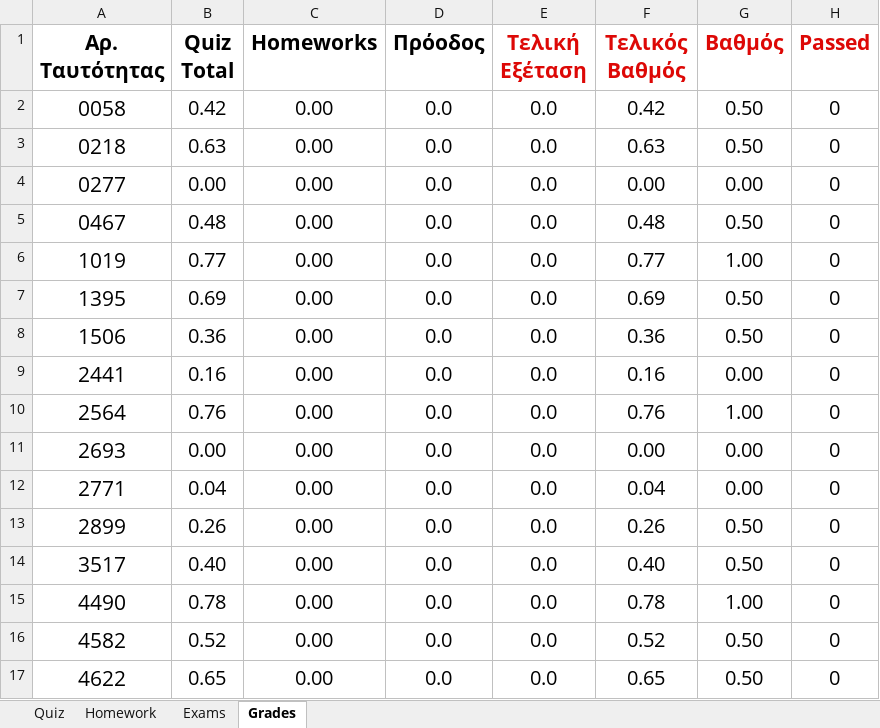
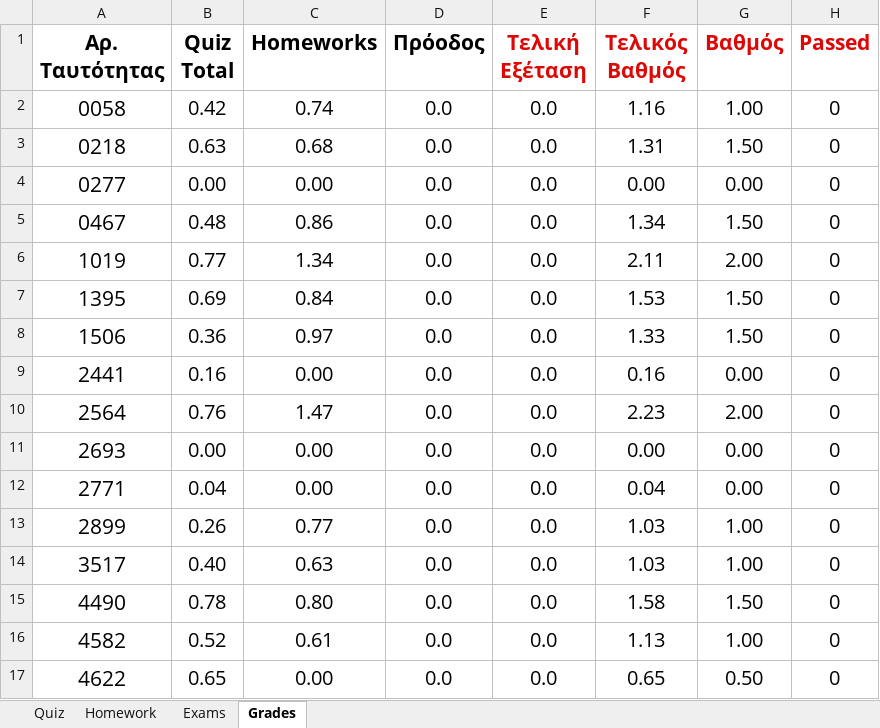
Before and after one commit to ptohos/ptohos.github.io, an Excel workbook: phy112/Grades/grades_report_2023.xlsx, sheet Grades, drawn as a sheet; only a part is shown; values as stored, in another font and other column widths than the file's, no borders; the diff covers the shown part only; the diff names each change by its address in the sheet, - before the commit and + after, or states it on an @@ line.

Commit message:
grades - hm01

```diff
--- a/phy112/Grades/grades_report_2023.xlsx (sheet Grades)
+++ b/phy112/Grades/grades_report_2023.xlsx (sheet Grades)
-C2 (Homeworks): 0.00
+C2 (Homeworks): 0.74
-F2 (Τελικός Βαθμός): 0.42
+F2 (Τελικός Βαθμός): 1.16
-G2 (Βαθμός): 0.50
+G2 (Βαθμός): 1.00
-C3 (Homeworks): 0.00
+C3 (Homeworks): 0.68
-F3 (Τελικός Βαθμός): 0.63
+F3 (Τελικός Βαθμός): 1.31
-G3 (Βαθμός): 0.50
+G3 (Βαθμός): 1.50
-C5 (Homeworks): 0.00
+C5 (Homeworks): 0.86
-F5 (Τελικός Βαθμός): 0.48
+F5 (Τελικός Βαθμός): 1.34
-G5 (Βαθμός): 0.50
+G5 (Βαθμός): 1.50
-C6 (Homeworks): 0.00
+C6 (Homeworks): 1.34
-F6 (Τελικός Βαθμός): 0.77
+F6 (Τελικός Βαθμός): 2.11
-G6 (Βαθμός): 1.00
+G6 (Βαθμός): 2.00
-C7 (Homeworks): 0.00
+C7 (Homeworks): 0.84
-F7 (Τελικός Βαθμός): 0.69
+F7 (Τελικός Βαθμός): 1.53
-G7:G8 (Βαθμός): 0.50
+G7:G8 (Βαθμός): 1.50
-C8 (Homeworks): 0.00
+C8 (Homeworks): 0.97
-F8 (Τελικός Βαθμός): 0.36
+F8 (Τελικός Βαθμός): 1.33
-C10 (Homeworks): 0.00
+C10 (Homeworks): 1.47
-F10 (Τελικός Βαθμός): 0.76
+F10 (Τελικός Βαθμός): 2.23
-G10 (Βαθμός): 1.00
+G10 (Βαθμός): 2.00
-C13 (Homeworks): 0.00
+C13 (Homeworks): 0.77
-F13 (Τελικός Βαθμός): 0.26
+F13 (Τελικός Βαθμός): 1.03
-G13:G14 (Βαθμός): 0.50
+G13:G14 (Βαθμός): 1.00
-C14 (Homeworks): 0.00
+C14 (Homeworks): 0.63
-F14 (Τελικός Βαθμός): 0.40
+F14 (Τελικός Βαθμός): 1.03
-C15 (Homeworks): 0.00
+C15 (Homeworks): 0.80
-F15 (Τελικός Βαθμός): 0.78
+F15 (Τελικός Βαθμός): 1.58
-G15 (Βαθμός): 1.00
+G15 (Βαθμός): 1.50
-C16 (Homeworks): 0.00
+C16 (Homeworks): 0.61
-F16 (Τελικός Βαθμός): 0.52
+F16 (Τελικός Βαθμός): 1.13
-G16 (Βαθμός): 0.50
+G16 (Βαθμός): 1.00
```
Also changed, not shown: 57 edited cells elsewhere in this sheet, sheet Homework.
